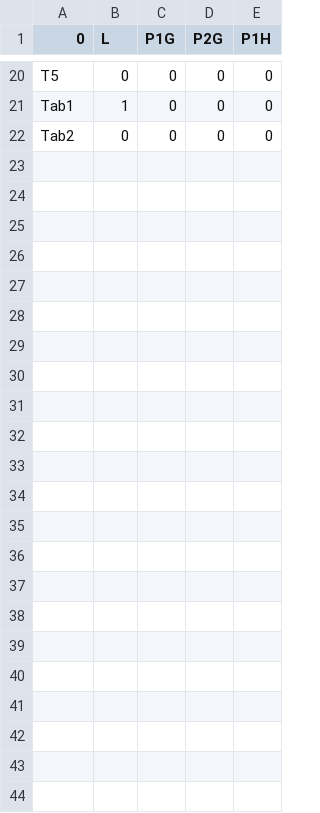
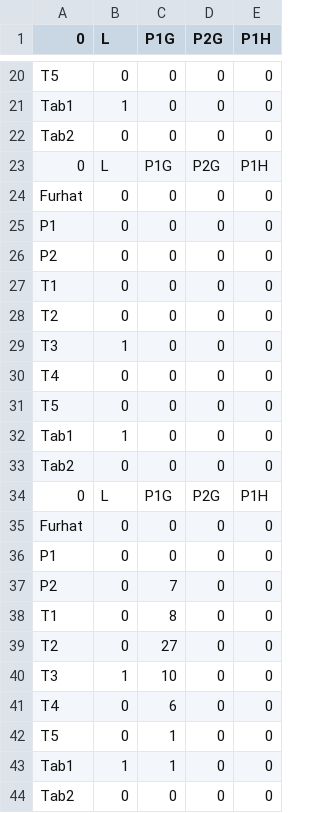
Before and after one commit to kth-social-robotics/multisensoryprocessing, a CSV file: logs/attention_table_0.csv, drawn as a sheet; only a part is shown, gaps mark what is left out.

```diff
--- a/logs/attention_table_0.csv
+++ b/logs/attention_table_0.csv
@@ -22 +22,23 @@ Tab1;1;0;0;0
 Tab2;0;0;0;0
+0;L;P1G;P2G;P1H
+Furhat;0;0;0;0
+P1;0;0;0;0
+P2;0;0;0;0
+T1;0;0;0;0
+T2;0;0;0;0
+T3;1;0;0;0
+T4;0;0;0;0
+T5;0;0;0;0
+Tab1;1;0;0;0
+Tab2;0;0;0;0
+0;L;P1G;P2G;P1H
+Furhat;0;0;0;0
+P1;0;0;0;0
+P2;0;7;0;0
+T1;0;8;0;0
+T2;0;27;0;0
+T3;1;10;0;0
+T4;0;6;0;0
+T5;0;1;0;0
+Tab1;1;1;0;0
+Tab2;0;0;0;0
```
Also changed, not shown: 5 other files.
